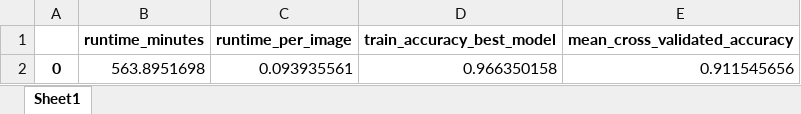
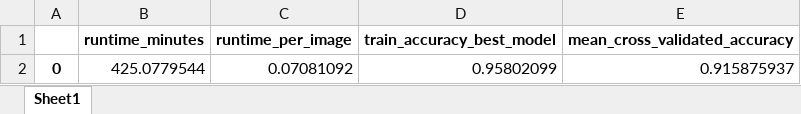
Before and after one commit to ijyliu/computer-vision-project, an Excel workbook: Output/Classifier Fitting/Logistic Regression/Individual_Features_PCA Training Statistics.xlsx, sheet Sheet1, drawn as a sheet; values as stored, in another font and other column widths than the file's, no borders; removed rows and columns are numbered as before the commit, all else as after; the diff names each change by its address in the sheet, - before the commit and + after, or states it on an @@ line.

Commit message:
2 logistic regression runs done + svm fixes

```diff
--- a/Output/Classifier Fitting/Logistic Regression/Individual_Features_PCA Training Statistics.xlsx (sheet Sheet1)
+++ b/Output/Classifier Fitting/Logistic Regression/Individual_Features_PCA Training Statistics.xlsx (sheet Sheet1)
-row 2: 0 | 563.8951698 | 0.093935561 | 0.966350158 | 0.911545656
+row 2: 0 | 425.0779544 | 0.07081092 | 0.95802099 | 0.915875937
```
Also changed, not shown: 8 other files.
